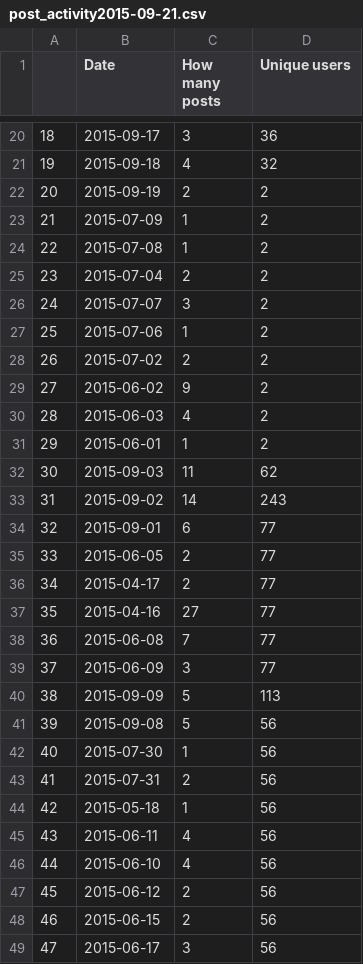
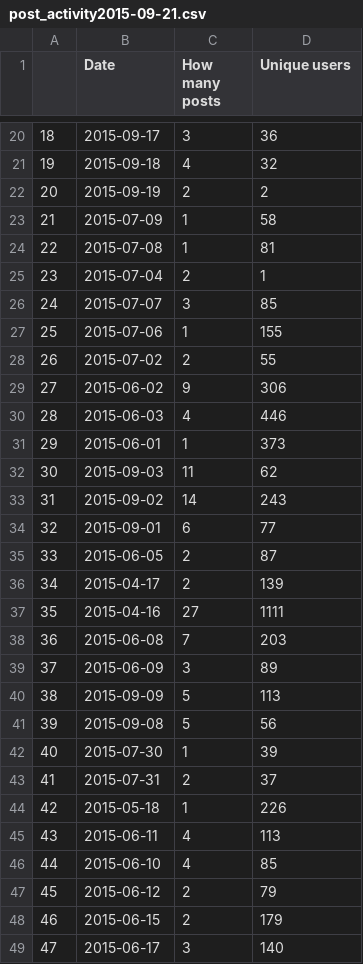
Before and after one commit to haqueabida/didactic-prune, a CSV file: post_activity2015-09-21.csv, drawn as a sheet; only a part is shown, gaps mark what is left out; the diff covers the shown part only.

```diff
--- a/post_activity2015-09-21.csv
+++ b/post_activity2015-09-21.csv
@@ -22,11 +22,11 @@
 20,2015-09-19,2,2
-21,2015-07-09,1,2
-22,2015-07-08,1,2
-23,2015-07-04,2,2
-24,2015-07-07,3,2
-25,2015-07-06,1,2
-26,2015-07-02,2,2
-27,2015-06-02,9,2
-28,2015-06-03,4,2
-29,2015-06-01,1,2
+21,2015-07-09,1,58
+22,2015-07-08,1,81
+23,2015-07-04,2,1
+24,2015-07-07,3,85
+25,2015-07-06,1,155
+26,2015-07-02,2,55
+27,2015-06-02,9,306
+28,2015-06-03,4,446
+29,2015-06-01,1,373
 30,2015-09-03,11,62
@@ -34,16 +34,16 @@
 32,2015-09-01,6,77
-33,2015-06-05,2,77
-34,2015-04-17,2,77
-35,2015-04-16,27,77
-36,2015-06-08,7,77
-37,2015-06-09,3,77
+33,2015-06-05,2,87
+34,2015-04-17,2,139
+35,2015-04-16,27,1111
+36,2015-06-08,7,203
+37,2015-06-09,3,89
 38,2015-09-09,5,113
 39,2015-09-08,5,56
-40,2015-07-30,1,56
-41,2015-07-31,2,56
-42,2015-05-18,1,56
-43,2015-06-11,4,56
-44,2015-06-10,4,56
-45,2015-06-12,2,56
-46,2015-06-15,2,56
-47,2015-06-17,3,56
+40,2015-07-30,1,39
+41,2015-07-31,2,37
+42,2015-05-18,1,226
+43,2015-06-11,4,113
+44,2015-06-10,4,85
+45,2015-06-12,2,79
+46,2015-06-15,2,179
+47,2015-06-17,3,140
```
Also changed, not shown: 59 edited cells elsewhere in this file, 1 other file.
